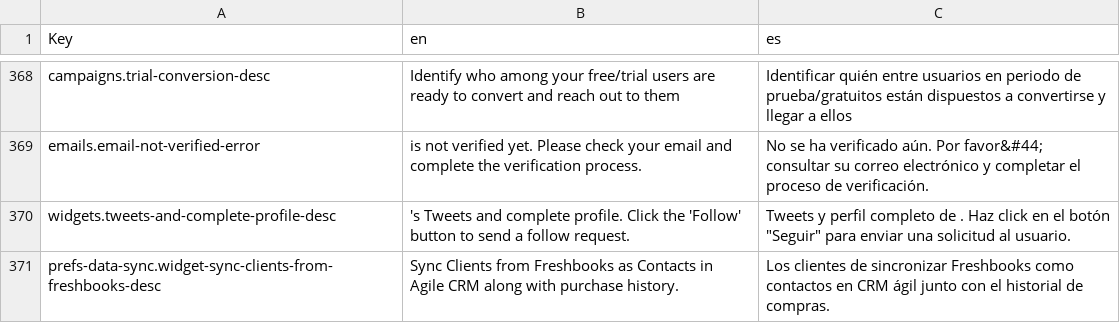
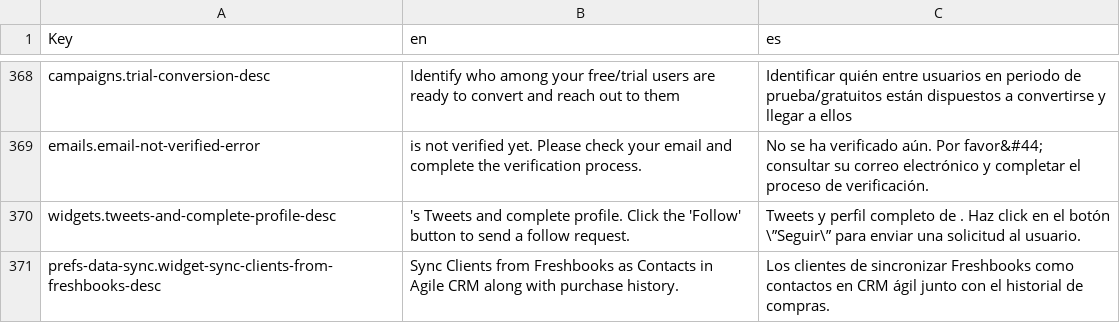
Before and after one commit to polobit/testproject, a CSV file: agile-frontend/WebContent/locales/csv/i18n.csv, drawn as a sheet; only a part is shown, gaps mark what is left out; the diff covers the shown part only.

```diff
--- a/agile-frontend/WebContent/locales/csv/i18n.csv
+++ b/agile-frontend/WebContent/locales/csv/i18n.csv
@@ -369,3 +369,3 @@ campaigns.trial-conversion-desc,Identify who among your free/trial users are rea
 emails.email-not-verified-error,is not verified yet. Please check your email and complete the verification process.,No se ha verificado aún. Por favor&#44; consultar su correo electrónico y completar el proceso de verificación.
-widgets.tweets-and-complete-profile-desc,'s Tweets and complete profile. Click the 'Follow' button to send a follow request.,"Tweets y perfil completo de    . Haz click en el botón ""Seguir"" para enviar una solicitud al usuario."
+widgets.tweets-and-complete-profile-desc,'s Tweets and complete profile. Click the 'Follow' button to send a follow request.,Tweets y perfil completo de    . Haz click en el botón \”Seguir\” para enviar una solicitud al usuario.
 prefs-data-sync.widget-sync-clients-from-freshbooks-desc,Sync Clients from Freshbooks as Contacts in Agile CRM along with purchase history.,Los clientes de sincronizar Freshbooks como contactos en CRM ágil junto con el historial de compras.
```
Also changed, not shown: 36 edited cells elsewhere in this file, 5 other files.
